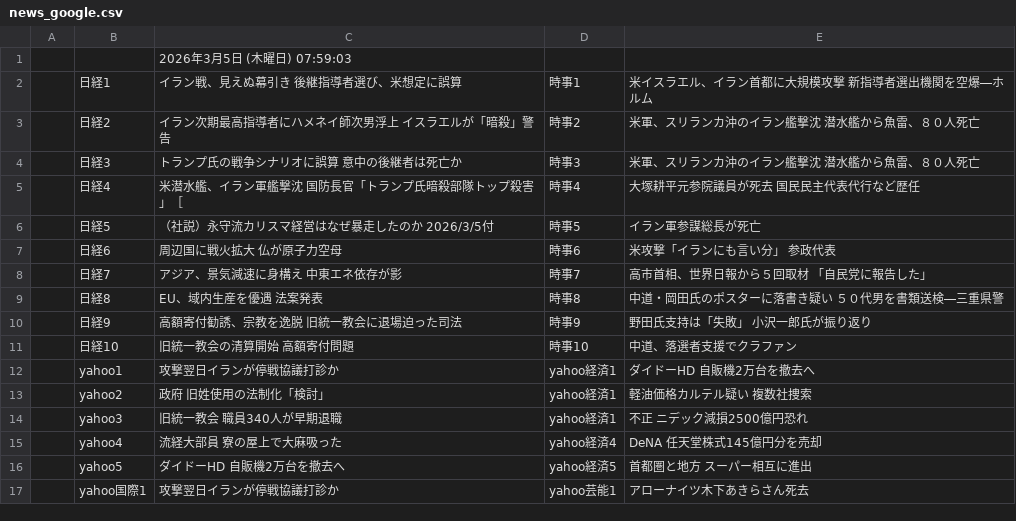
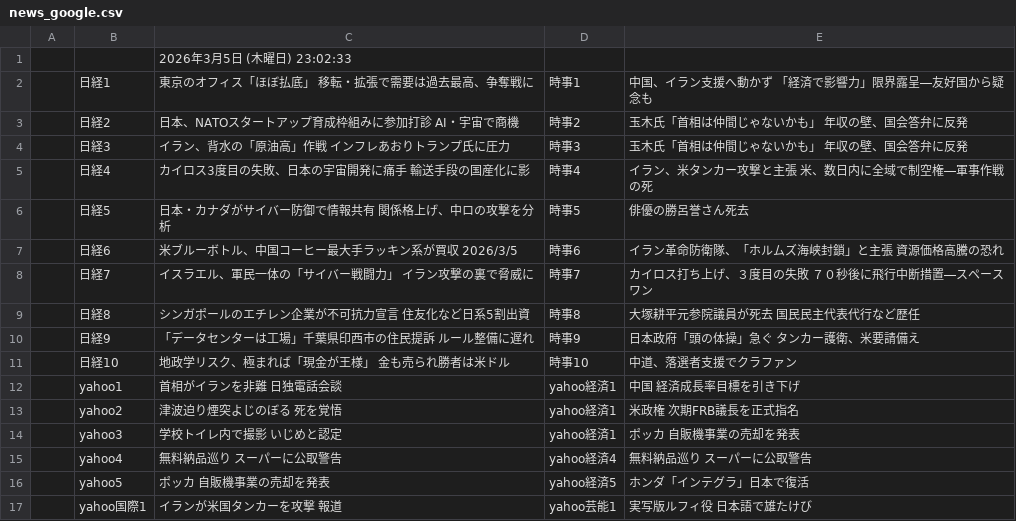
Before and after one commit to keroppa88/news, a CSV file: news_google.csv, drawn as a sheet; only a part is shown; the diff covers the shown part only.

```diff
--- a/news_google.csv
+++ b/news_google.csv
@@ -1,17 +1,17 @@
-,,2026年3月5日 (木曜日) 07:59:03,,
-,日経1,イラン戦、見えぬ幕引き 後継指導者選び、米想定に誤算,時事1,米イスラエル、イラン首都に大規模攻撃 新指導者選出機関を空爆―ホルム
-,日経2,イラン次期最高指導者にハメネイ師次男浮上 イスラエルが「暗殺」警告,時事2,米軍、スリランカ沖のイラン艦撃沈 潜水艦から魚雷、８０人死亡
-,日経3,トランプ氏の戦争シナリオに誤算 意中の後継者は死亡か,時事3,米軍、スリランカ沖のイラン艦撃沈 潜水艦から魚雷、８０人死亡
-,日経4,米潜水艦、イラン軍艦撃沈 国防長官「トランプ氏暗殺部隊トップ殺害」［,時事4,大塚耕平元参院議員が死去 国民民主代表代行など歴任
-,日経5,（社説）永守流カリスマ経営はなぜ暴走したのか 2026/3/5付,時事5,イラン軍参謀総長が死亡
-,日経6,周辺国に戦火拡大 仏が原子力空母,時事6,米攻撃「イランにも言い分」 参政代表
-,日経7,アジア、景気減速に身構え 中東エネ依存が影,時事7,高市首相、世界日報から５回取材 「自民党に報告した」
-,日経8,EU、域内生産を優遇 法案発表,時事8,中道・岡田氏のポスターに落書き疑い ５０代男を書類送検―三重県警
-,日経9,高額寄付勧誘、宗教を逸脱 旧統一教会に退場迫った司法,時事9,野田氏支持は「失敗」 小沢一郎氏が振り返り
-,日経10,旧統一教会の清算開始 高額寄付問題,時事10,中道、落選者支援でクラファン
-,yahoo1,攻撃翌日イランが停戦協議打診か,yahoo経済1,ダイドーHD 自販機2万台を撤去へ
-,yahoo2,政府 旧姓使用の法制化「検討」,yahoo経済1,軽油価格カルテル疑い 複数社捜索
-,yahoo3,旧統一教会 職員340人が早期退職,yahoo経済1,不正 ニデック減損2500億円恐れ
-,yahoo4,流経大部員 寮の屋上で大麻吸った,yahoo経済4,DeNA 任天堂株式145億円分を売却
-,yahoo5,ダイドーHD 自販機2万台を撤去へ,yahoo経済5,首都圏と地方 スーパー相互に進出
-,yahoo国際1,攻撃翌日イランが停戦協議打診か,yahoo芸能1,アローナイツ木下あきらさん死去
+,,2026年3月5日 (木曜日) 23:02:33,,
+,日経1,東京のオフィス「ほぼ払底」 移転・拡張で需要は過去最高、争奪戦に,時事1,中国、イラン支援へ動かず 「経済で影響力」限界露呈―友好国から疑念も
+,日経2,日本、NATOスタートアップ育成枠組みに参加打診 AI・宇宙で商機,時事2,玉木氏「首相は仲間じゃないかも」 年収の壁、国会答弁に反発
+,日経3,イラン、背水の「原油高」作戦 インフレあおりトランプ氏に圧力,時事3,玉木氏「首相は仲間じゃないかも」 年収の壁、国会答弁に反発
+,日経4,カイロス3度目の失敗、日本の宇宙開発に痛手 輸送手段の国産化に影,時事4,イラン、米タンカー攻撃と主張 米、数日内に全域で制空権―軍事作戦の死
+,日経5,日本・カナダがサイバー防御で情報共有 関係格上げ、中ロの攻撃を分析,時事5,俳優の勝呂誉さん死去
+,日経6,米ブルーボトル、中国コーヒー最大手ラッキン系が買収 2026/3/5,時事6,イラン革命防衛隊、「ホルムズ海峡封鎖」と主張 資源価格高騰の恐れ
+,日経7,イスラエル、軍民一体の「サイバー戦闘力」 イラン攻撃の裏で脅威に,時事7,カイロス打ち上げ、３度目の失敗 ７０秒後に飛行中断措置―スペースワン
+,日経8,シンガポールのエチレン企業が不可抗力宣言 住友化など日系5割出資,時事8,大塚耕平元参院議員が死去 国民民主代表代行など歴任
+,日経9,「データセンターは工場」千葉県印西市の住民提訴 ルール整備に遅れ,時事9,日本政府「頭の体操」急ぐ タンカー護衛、米要請備え
+,日経10,地政学リスク、極まれば「現金が王様」 金も売られ勝者は米ドル,時事10,中道、落選者支援でクラファン
+,yahoo1,首相がイランを非難 日独電話会談,yahoo経済1,中国 経済成長率目標を引き下げ
+,yahoo2,津波迫り煙突よじのぼる 死を覚悟,yahoo経済1,米政権 次期FRB議長を正式指名
+,yahoo3,学校トイレ内で撮影 いじめと認定,yahoo経済1,ポッカ 自販機事業の売却を発表
+,yahoo4,無料納品巡り スーパーに公取警告,yahoo経済4,無料納品巡り スーパーに公取警告
+,yahoo5,ポッカ 自販機事業の売却を発表,yahoo経済5,ホンダ「インテグラ」日本で復活
+,yahoo国際1,イランが米国タンカーを攻撃 報道,yahoo芸能1,実写版ルフィ役 日本語で雄たけび
```
Also changed, not shown: 5 added rows, 5 removed rows and 17 edited cells elsewhere in this file, news_ai.csv, news_b.csv, 15 other files.
